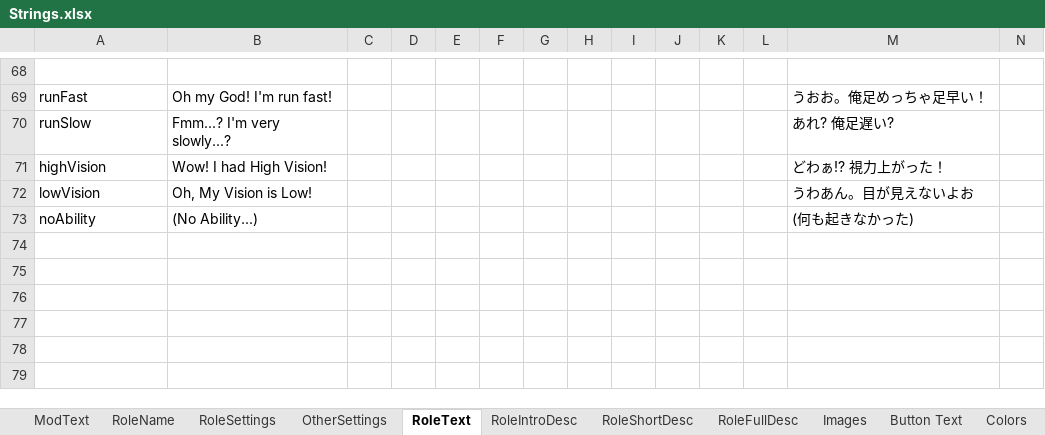
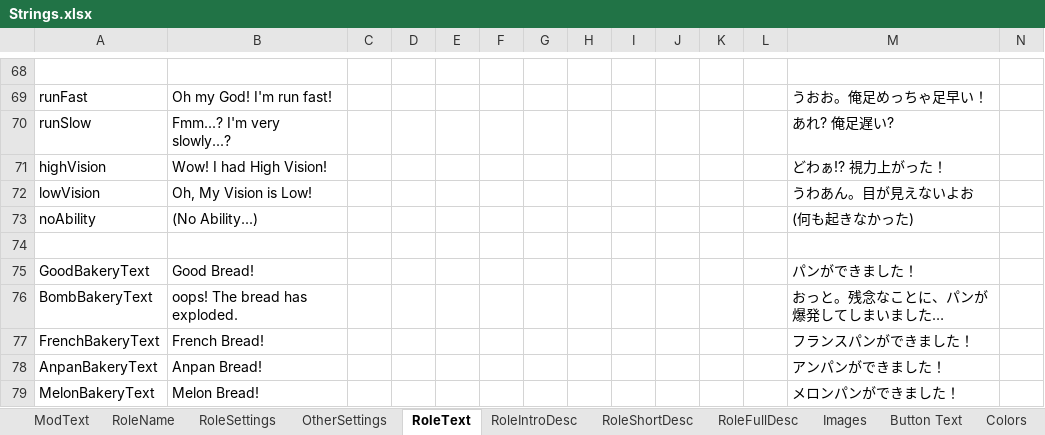
Before and after one commit to reitou-mugicha/TheOtherRolesGM-KiyoMugi-Edition, an Excel workbook: Strings.xlsx, sheet RoleText, drawn as a sheet; only a part is shown, gaps mark what is left out; values as stored, in another font and other column widths than the file's, no borders; rows hold the shown columns only; the diff names each change by its address in the sheet, - before the commit and + after, or states it on an @@ line.

```diff
--- a/Strings.xlsx (sheet RoleText)
+++ b/Strings.xlsx (sheet RoleText)
+row 74: (empty)
+row 75: GoodBakeryText | Good Bread! |  |  |  |  |  |  |  |  |  |  | パンができました！
+row 76: BombBakeryText | oops! The bread has exploded. |  |  |  |  |  |  |  |  |  |  | おっと。残念なことに、パンが爆発してしまいました…
+row 77: FrenchBakeryText | French Bread! |  |  |  |  |  |  |  |  |  |  | フランスパンができました！
+row 78: AnpanBakeryText | Anpan Bread! |  |  |  |  |  |  |  |  |  |  | アンパンができました！
+row 79: MelonBakeryText | Melon Bread! |  |  |  |  |  |  |  |  |  |  | メロンパンができました！
```
Also changed, not shown: sheet RoleSettings, sheet RoleFullDesc, sheet RoleShortDesc, sheet RoleIntroDesc, sheet RoleName, other sheet tabs, 23 other files.
